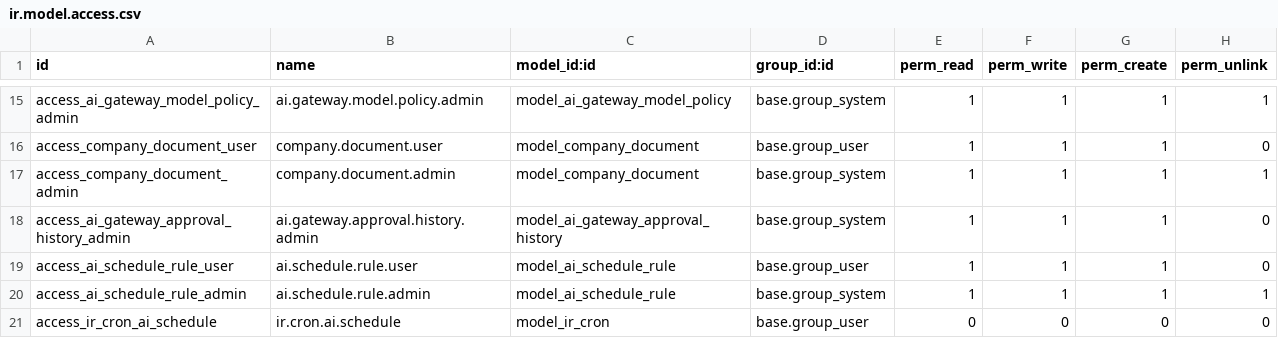
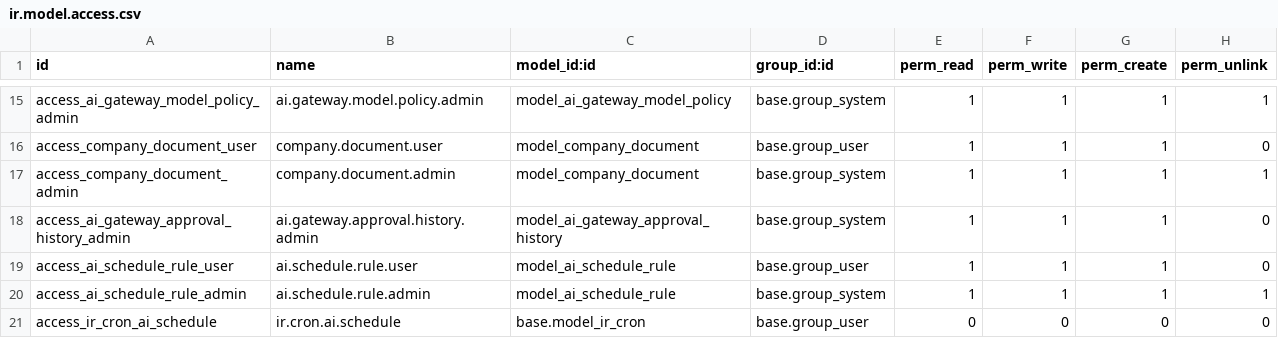
Before and after one commit to soheilsss-coder/aibox-odoo, a CSV file: custom_addons/ai_business_tools/security/ir.model.access.csv, drawn as a sheet; only a part is shown, gaps mark what is left out.

```diff
--- a/custom_addons/ai_business_tools/security/ir.model.access.csv
+++ b/custom_addons/ai_business_tools/security/ir.model.access.csv
@@ -20,2 +20,2 @@ access_ai_schedule_rule_user,ai.schedule.rule.user,model_ai_schedule_rule,base.g
 access_ai_schedule_rule_admin,ai.schedule.rule.admin,model_ai_schedule_rule,base.group_system,1,1,1,1
-access_ir_cron_ai_schedule,ir.cron.ai.schedule,model_ir_cron,base.group_user,0,0,0,0
+access_ir_cron_ai_schedule,ir.cron.ai.schedule,base.model_ir_cron,base.group_user,0,0,0,0
```
Also changed, not shown: 32 other files.
